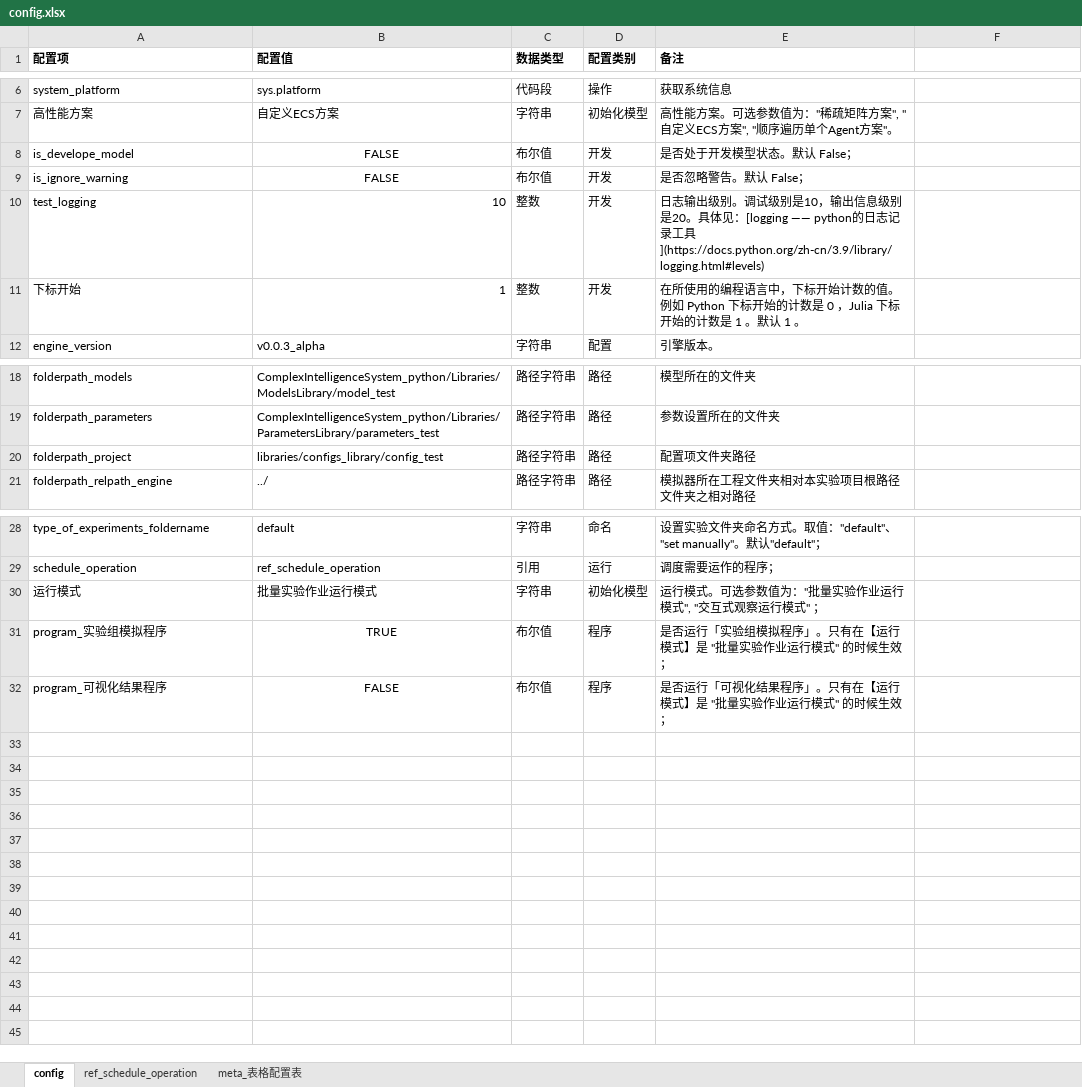
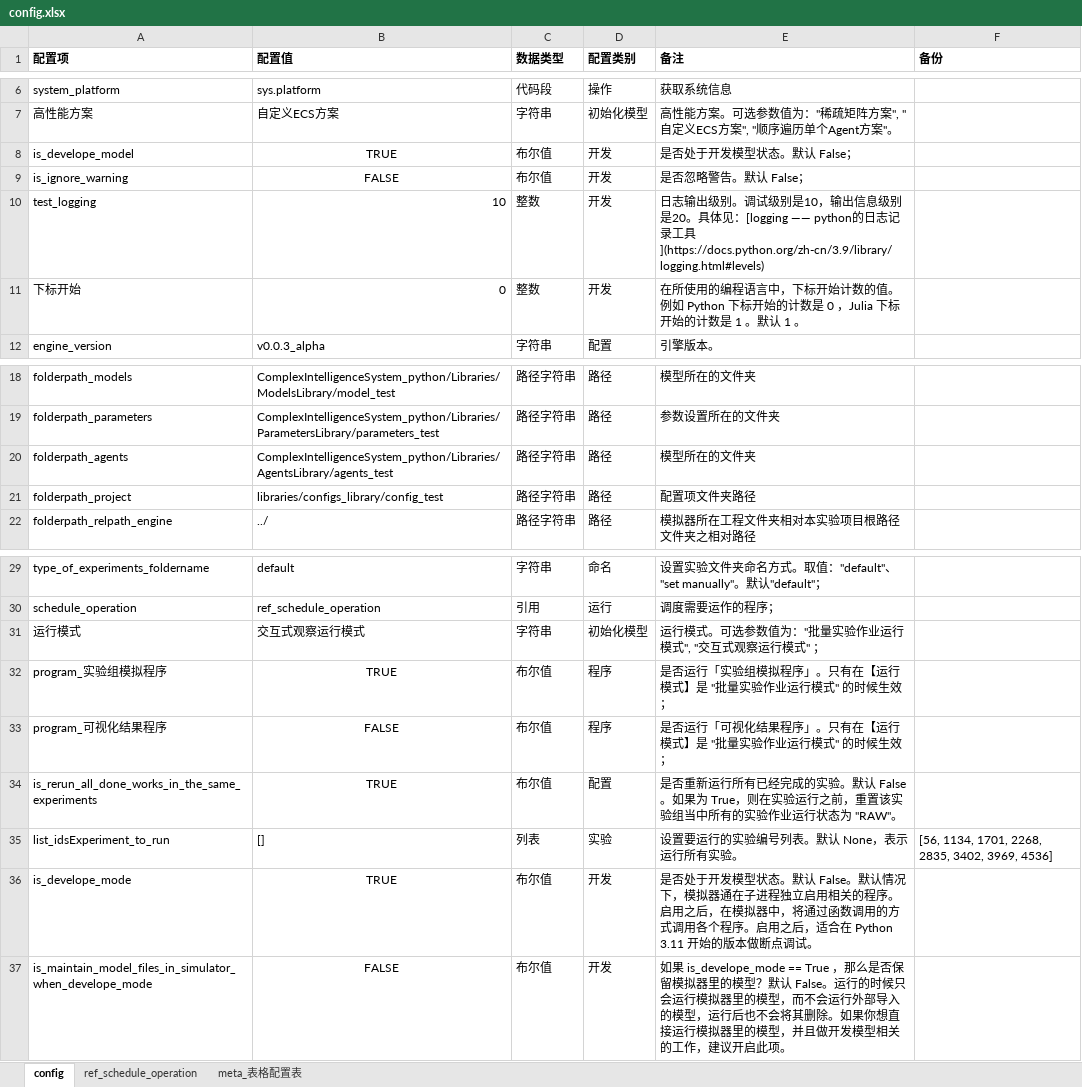
Before and after one commit to EntelechySystem/ComplexIntelligenceSystem, an Excel workbook: ComplexIntelligenceSystem_python/Libraries/ConfigsLibrary/config_test/config.xlsx, sheet config, drawn as a sheet; only a part is shown, gaps mark what is left out; values as stored, in another font and other column widths than the file's, no borders; addresses are those after the commit; the diff names each change by its address in the sheet, - before the commit and + after, or states it on an @@ line.

```diff
--- a/ComplexIntelligenceSystem_python/Libraries/ConfigsLibrary/config_test/config.xlsx (sheet config)
+++ b/ComplexIntelligenceSystem_python/Libraries/ConfigsLibrary/config_test/config.xlsx (sheet config)
-F1: (empty)
+F1: 备份
-B8 (配置值): FALSE
+B8 (配置值): TRUE
-B11 (配置值): 1
+B11 (配置值): 0
+row 20: folderpath_agents | ComplexIntelligenceSystem_python/Libraries/AgentsLibrary/agents_test | 路径字符串 | 路径 | 模型所在的文件夹
-B31 (配置值): 批量实验作业运行模式
+B31 (配置值): 交互式观察运行模式
+row 34: is_rerun_all_done_works_in_the_same_experiments | TRUE | 布尔值 | 配置 | 是否重新运行所有已经完成的实验。默认 False。如果为 True，则在实验运行之前，重置该实验组当中所有的实验作业运行状态为 "RAW"。
+row 35: list_idsExperiment_to_run | [] | 列表 | 实验 | 设置要运行的实验编号列表。默认 None，表示运行所有实验。 | [56, 1134, 1701, 2268, 2835, 3402, 3969, 4536]
+row 36: is_develope_mode | TRUE | 布尔值 | 开发 | 是否处于开发模型状态。默认 False。默认情况下，模拟器通在子进程独立启用相关的程序。启用之后，在模拟器中，将通过函数调用的方式调用各个程序。启用之后，适合在 Python 3.11 开始的版本做断点调试。
+row 37: is_maintain_model_files_in_simulator_when_develope_mode | FALSE | 布尔值 | 开发 | 如果 is_develope_mode == True ，那么是否保留模拟器里的模型？默认 False。运行的时候只会运行模拟器里的模型，而不会运行外部导入的模型，运行后也不会将其删除。如果你想直接运行模拟器里的模型，并且做开发模型相关的工作，建议开启此项。
```
Also changed, not shown: 1 other file.
